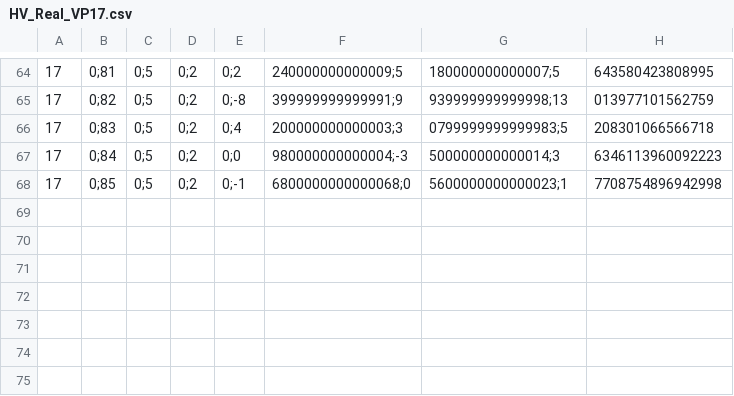
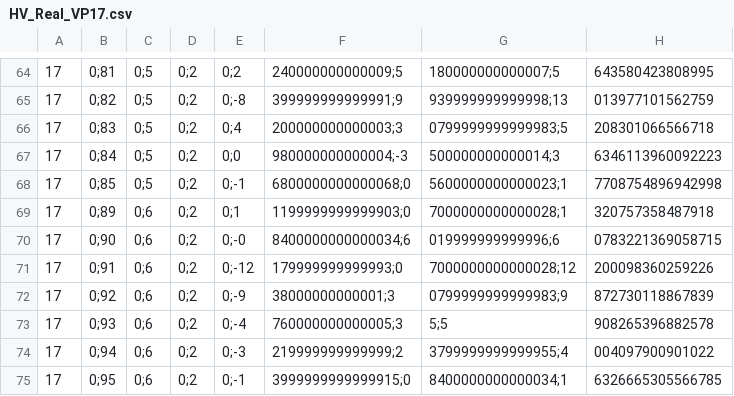
Before and after one commit to ClonedPoro/HammerProjekt, a CSV file: Ergebnisse/HV_Real/HV_Real_VP17.csv, drawn as a sheet; only a part is shown, gaps mark what is left out; the diff names each change by its address in the sheet, - before the commit and + after, or states it on an @@ line.

```diff
--- a/Ergebnisse/HV_Real/HV_Real_VP17.csv
+++ b/Ergebnisse/HV_Real/HV_Real_VP17.csv
+row 69: 17 | 0;89 | 0;6 | 0;2 | 0;1 | 1199999999999903;0 | 7000000000000028;1 | 320757358487918
+row 70: 17 | 0;90 | 0;6 | 0;2 | 0;-0 | 8400000000000034;6 | 019999999999996;6 | 0783221369058715
+row 71: 17 | 0;91 | 0;6 | 0;2 | 0;-12 | 179999999999993;0 | 7000000000000028;12 | 200098360259226
+row 72: 17 | 0;92 | 0;6 | 0;2 | 0;-9 | 38000000000001;3 | 0799999999999983;9 | 872730118867839
+row 73: 17 | 0;93 | 0;6 | 0;2 | 0;-4 | 760000000000005;3 | 5;5 | 908265396882578
+row 74: 17 | 0;94 | 0;6 | 0;2 | 0;-3 | 219999999999999;2 | 3799999999999955;4 | 004097900901022
+row 75: 17 | 0;95 | 0;6 | 0;2 | 0;-1 | 3999999999999915;0 | 8400000000000034;1 | 6326665305566785
```
Also changed, not shown: Ergebnisse/HV_Real/HV_Real_VP12.csv, Ergebnisse/HV_Real/HV_Real_VP15.csv, 30 other files.
